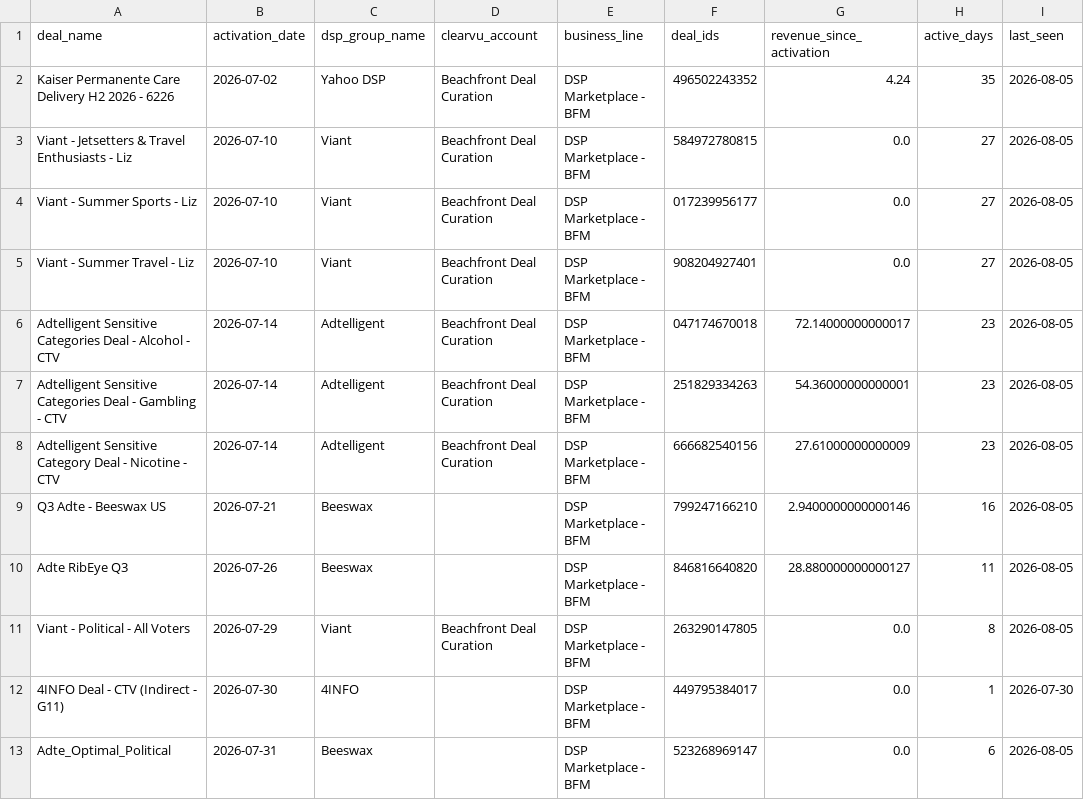
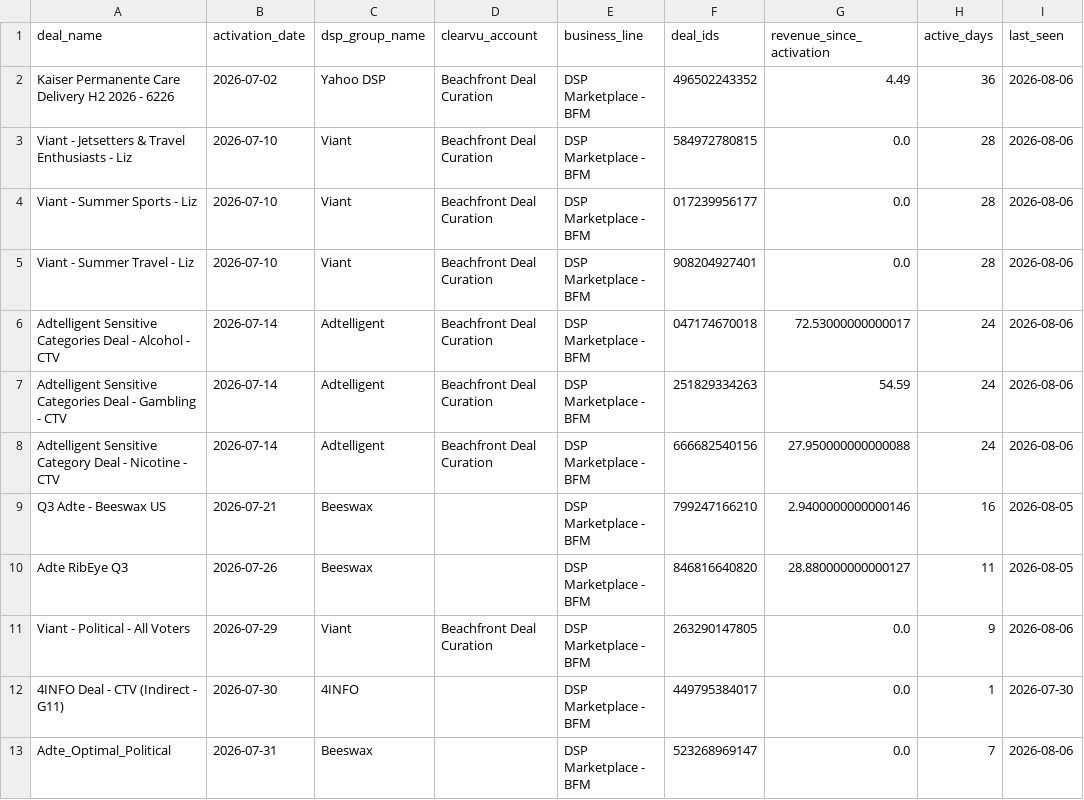
Before and after one commit to juan-seedtag/neurox_dashboard, a CSV file: output/adex_cq3_new_deals.csv, drawn as a sheet.

```diff
--- a/output/adex_cq3_new_deals.csv
+++ b/output/adex_cq3_new_deals.csv
@@ -1,13 +1,13 @@
 deal_name,activation_date,dsp_group_name,clearvu_account,business_line,deal_ids,revenue_since_activation,active_days,last_seen
-Kaiser Permanente Care Delivery H2 2026 - 6226,2026-07-02,Yahoo DSP,Beachfront Deal Curation,DSP Marketplace - BFM,496502243352,4.24,35,2026-08-05
-Viant - Jetsetters & Travel Enthusiasts -  Liz,2026-07-10,Viant,Beachfront Deal Curation,DSP Marketplace - BFM,584972780815,0.0,27,2026-08-05
-Viant - Summer Sports - Liz,2026-07-10,Viant,Beachfront Deal Curation,DSP Marketplace - BFM,017239956177,0.0,27,2026-08-05
-Viant - Summer Travel - Liz,2026-07-10,Viant,Beachfront Deal Curation,DSP Marketplace - BFM,908204927401,0.0,27,2026-08-05
-Adtelligent Sensitive Categories Deal - Alcohol - CTV,2026-07-14,Adtelligent,Beachfront Deal Curation,DSP Marketplace - BFM,047174670018,72.14000000000017,23,2026-08-05
-Adtelligent Sensitive Categories Deal - Gambling - CTV,2026-07-14,Adtelligent,Beachfront Deal Curation,DSP Marketplace - BFM,251829334263,54.36000000000001,23,2026-08-05
-Adtelligent Sensitive Category Deal - Nicotine - CTV,2026-07-14,Adtelligent,Beachfront Deal Curation,DSP Marketplace - BFM,666682540156,27.61000000000009,23,2026-08-05
+Kaiser Permanente Care Delivery H2 2026 - 6226,2026-07-02,Yahoo DSP,Beachfront Deal Curation,DSP Marketplace - BFM,496502243352,4.49,36,2026-08-06
+Viant - Jetsetters & Travel Enthusiasts -  Liz,2026-07-10,Viant,Beachfront Deal Curation,DSP Marketplace - BFM,584972780815,0.0,28,2026-08-06
+Viant - Summer Sports - Liz,2026-07-10,Viant,Beachfront Deal Curation,DSP Marketplace - BFM,017239956177,0.0,28,2026-08-06
+Viant - Summer Travel - Liz,2026-07-10,Viant,Beachfront Deal Curation,DSP Marketplace - BFM,908204927401,0.0,28,2026-08-06
+Adtelligent Sensitive Categories Deal - Alcohol - CTV,2026-07-14,Adtelligent,Beachfront Deal Curation,DSP Marketplace - BFM,047174670018,72.53000000000017,24,2026-08-06
+Adtelligent Sensitive Categories Deal - Gambling - CTV,2026-07-14,Adtelligent,Beachfront Deal Curation,DSP Marketplace - BFM,251829334263,54.59,24,2026-08-06
+Adtelligent Sensitive Category Deal - Nicotine - CTV,2026-07-14,Adtelligent,Beachfront Deal Curation,DSP Marketplace - BFM,666682540156,27.950000000000088,24,2026-08-06
 Q3 Adte - Beeswax US,2026-07-21,Beeswax,,DSP Marketplace - BFM,799247166210,2.9400000000000146,16,2026-08-05
 Adte RibEye Q3,2026-07-26,Beeswax,,DSP Marketplace - BFM,846816640820,28.880000000000127,11,2026-08-05
-Viant - Political - All Voters ,2026-07-29,Viant,Beachfront Deal Curation,DSP Marketplace - BFM,263290147805,0.0,8,2026-08-05
+Viant - Political - All Voters ,2026-07-29,Viant,Beachfront Deal Curation,DSP Marketplace - BFM,263290147805,0.0,9,2026-08-06
 4INFO Deal - CTV (Indirect - G11),2026-07-30,4INFO,,DSP Marketplace - BFM,449795384017,0.0,1,2026-07-30
-Adte_Optimal_Political,2026-07-31,Beeswax,,DSP Marketplace - BFM,523268969147,0.0,6,2026-08-05
+Adte_Optimal_Political,2026-07-31,Beeswax,,DSP Marketplace - BFM,523268969147,0.0,7,2026-08-06
```
Also changed, not shown: output/adex_commercial.csv, output/adex_open_auction.csv, 6 other files.
